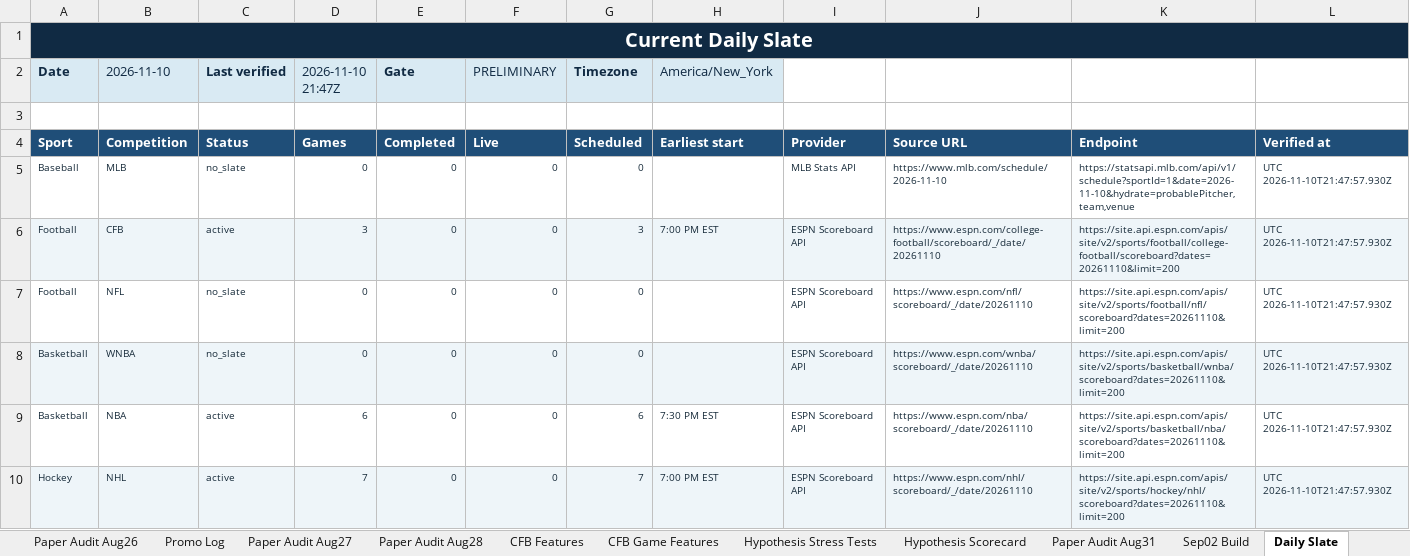
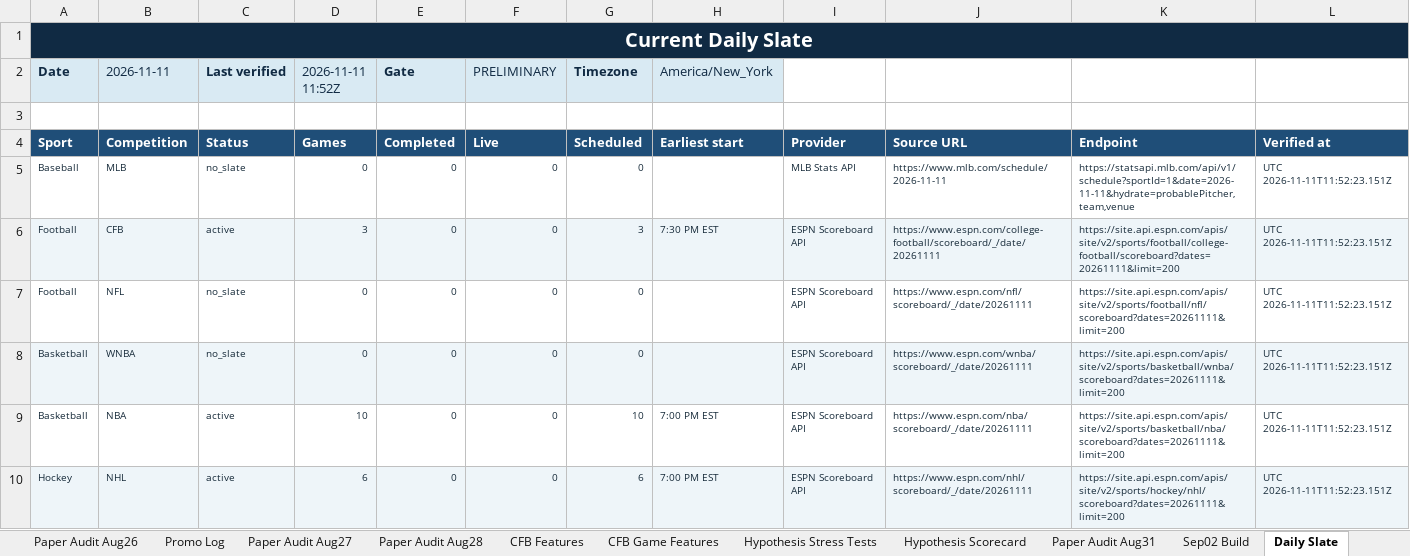
Before and after one commit to KevinKato27/SportsBetting, an Excel workbook: data/imports/sports_betting_backtest_tracker_v0_45.xlsx, sheet Daily Slate, drawn as a sheet; only a part is shown; values as stored, in another font and other column widths than the file's, no borders; the diff covers the shown part only; the diff names each change by its address in the sheet, - before the commit and + after, or states it on an @@ line.

```diff
--- a/data/imports/sports_betting_backtest_tracker_v0_45.xlsx (sheet Daily Slate)
+++ b/data/imports/sports_betting_backtest_tracker_v0_45.xlsx (sheet Daily Slate)
-B2: 2026-11-10
+B2: 2026-11-11
-D2: 2026-11-10 21:47Z
+D2: 2026-11-11 11:52Z
-J5: https://www.mlb.com/schedule/2026-11-10
+J5: https://www.mlb.com/schedule/2026-11-11
-K5: https://statsapi.mlb.com/api/v1/schedule?sportId=1&date=2026-11-10&hydrate=probablePitcher,team,venue
+K5: https://statsapi.mlb.com/api/v1/schedule?sportId=1&date=2026-11-11&hydrate=probablePitcher,team,venue
-L5:L10: UTC 2026-11-10T21:47:57.930Z
+L5:L10: UTC 2026-11-11T11:52:23.151Z
-H6 (America/New_York): 7:00 PM EST
+H6 (America/New_York): 7:30 PM EST
-J6: https://www.espn.com/college-football/scoreboard/_/date/20261110
+J6: https://www.espn.com/college-football/scoreboard/_/date/20261111
-K6: https://site.api.espn.com/apis/site/v2/sports/football/college-football/scoreboard?dates=20261110&limit=200
+K6: https://site.api.espn.com/apis/site/v2/sports/football/college-football/scoreboard?dates=20261111&limit=200
-J7: https://www.espn.com/nfl/scoreboard/_/date/20261110
+J7: https://www.espn.com/nfl/scoreboard/_/date/20261111
-K7: https://site.api.espn.com/apis/site/v2/sports/football/nfl/scoreboard?dates=20261110&limit=200
+K7: https://site.api.espn.com/apis/site/v2/sports/football/nfl/scoreboard?dates=20261111&limit=200
-J8: https://www.espn.com/wnba/scoreboard/_/date/20261110
+J8: https://www.espn.com/wnba/scoreboard/_/date/20261111
-K8: https://site.api.espn.com/apis/site/v2/sports/basketball/wnba/scoreboard?dates=20261110&limit=200
+K8: https://site.api.espn.com/apis/site/v2/sports/basketball/wnba/scoreboard?dates=20261111&limit=200
-D9 (2026-11-11 11:52Z): 6
+D9 (2026-11-11 11:52Z): 10
-G9 (Timezone): 6
+G9 (Timezone): 10
-H9 (America/New_York): 7:30 PM EST
+H9 (America/New_York): 7:00 PM EST
-J9: https://www.espn.com/nba/scoreboard/_/date/20261110
+J9: https://www.espn.com/nba/scoreboard/_/date/20261111
-K9: https://site.api.espn.com/apis/site/v2/sports/basketball/nba/scoreboard?dates=20261110&limit=200
+K9: https://site.api.espn.com/apis/site/v2/sports/basketball/nba/scoreboard?dates=20261111&limit=200
-D10 (2026-11-11 11:52Z): 7
+D10 (2026-11-11 11:52Z): 6
-G10 (Timezone): 7
+G10 (Timezone): 6
-J10: https://www.espn.com/nhl/scoreboard/_/date/20261110
+J10: https://www.espn.com/nhl/scoreboard/_/date/20261111
-K10: https://site.api.espn.com/apis/site/v2/sports/hockey/nhl/scoreboard?dates=20261110&limit=200
+K10: https://site.api.espn.com/apis/site/v2/sports/hockey/nhl/scoreboard?dates=20261111&limit=200
```
Also changed, not shown: 21 edited cells elsewhere in this sheet, 2 other files.
